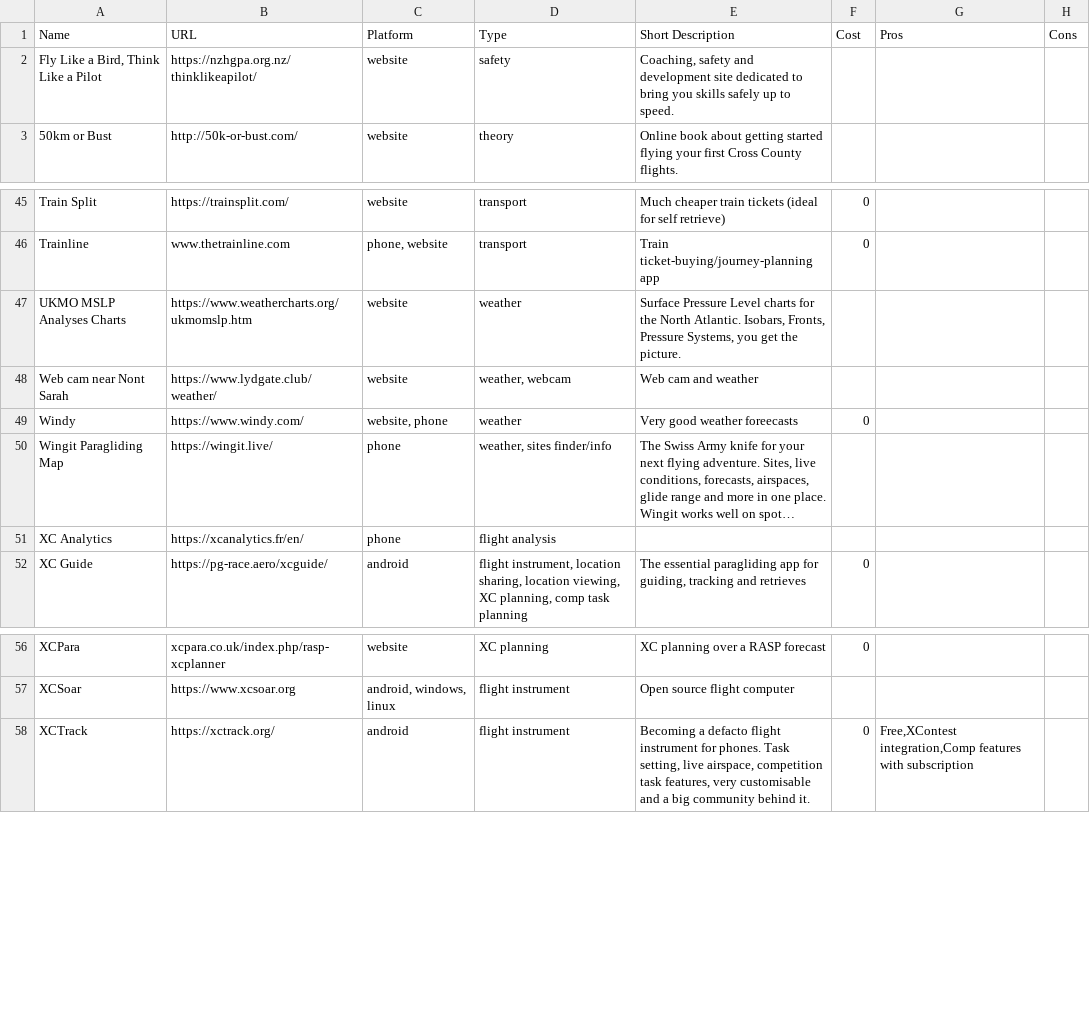
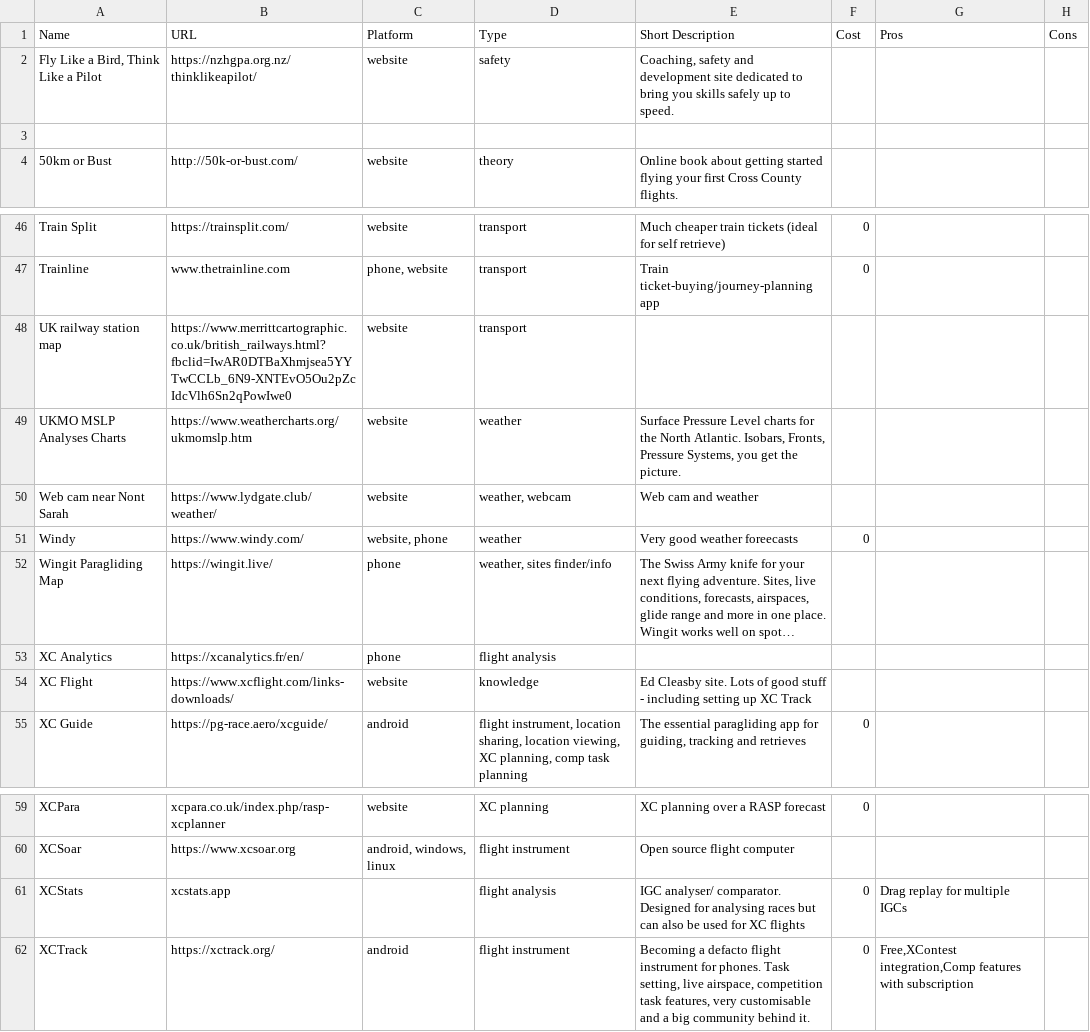
Before and after one commit to joseph-uk/pg-apps, a CSV file: data/paragliding-apps.csv, drawn as a sheet; only a part is shown, gaps mark what is left out; long unchanged cells end in …; the diff names each change by its address in the sheet, - before the commit and + after, or states it on an @@ line.

```diff
--- a/data/paragliding-apps.csv
+++ b/data/paragliding-apps.csv
+row 3: (empty)
+row 48: UK railway station map | https://www.merrittcartographic.co.uk/british_railways.html?fbclid=IwAR0DTBaXhmjsea5YYTwCCLb_6N9-XNTEvO5Ou2pZcIdcVlh6Sn2qPowIwe0 | website | transport
+row 54: XC Flight | https://www.xcflight.com/links-downloads/ | website | knowledge | Ed Cleasby site. Lots of good stuff - including setting up XC Track
+row 61: XCStats | xcstats.app |  | flight analysis | IGC analyser/ comparator. Designed for analysing races but can also be used for XC flights | 0 | Drag replay for multiple IGCs
```
